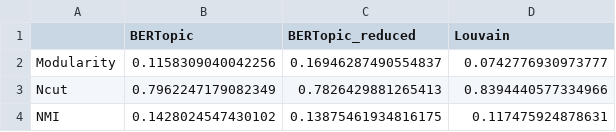
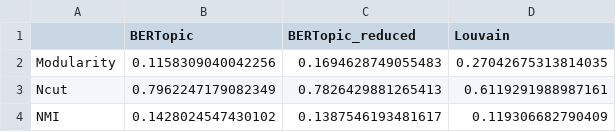
Before and after one commit to mikaelpoli/after-the-vote-network, a CSV file: results/models/model_results.csv, drawn as a sheet.

Commit message:
Updated model results

```diff
--- a/results/models/model_results.csv
+++ b/results/models/model_results.csv
@@ -1,4 +1,4 @@
 ,BERTopic,BERTopic_reduced,Louvain
-Modularity,0.1158309040042256,0.16946287490554837,0.0742776930973777
-Ncut,0.7962247179082349,0.7826429881265413,0.8394440577334966
-NMI,0.1428024547430102,0.13875461934816175,0.117475924878631
+Modularity,0.1158309040042256,0.1694628749055483,0.27042675313814035
+Ncut,0.7962247179082349,0.7826429881265413,0.6119291988987161
+NMI,0.1428024547430102,0.1387546193481617,0.119306682790409
```
